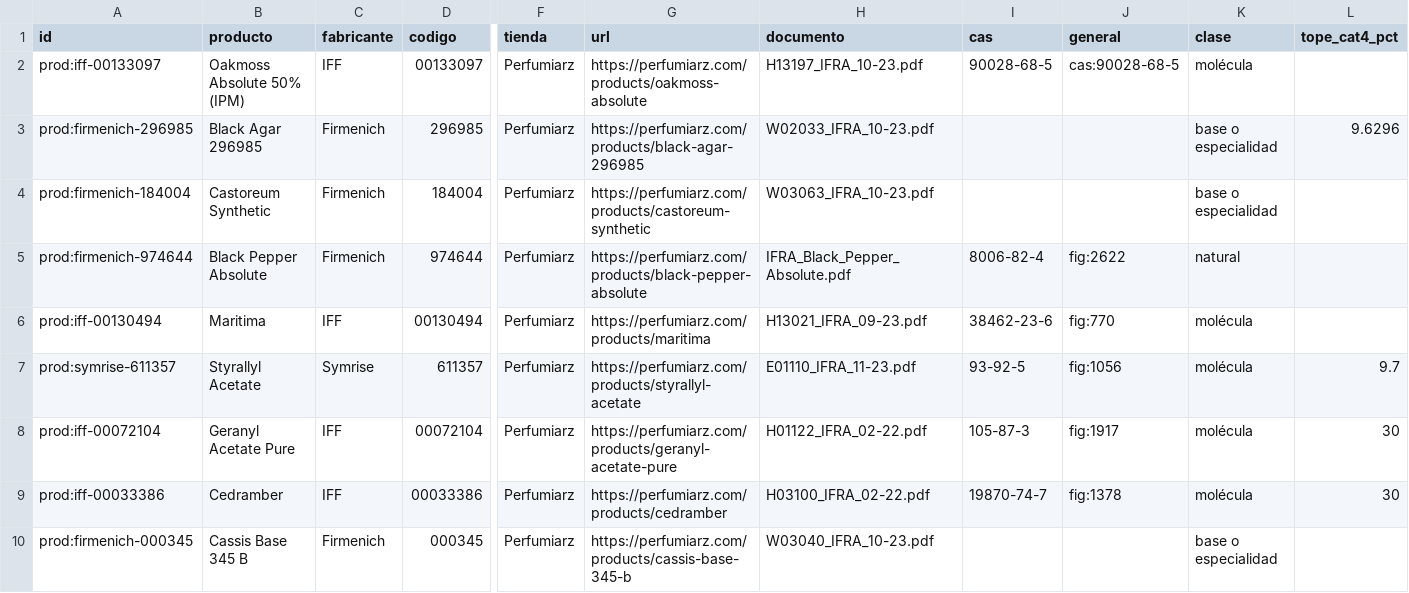
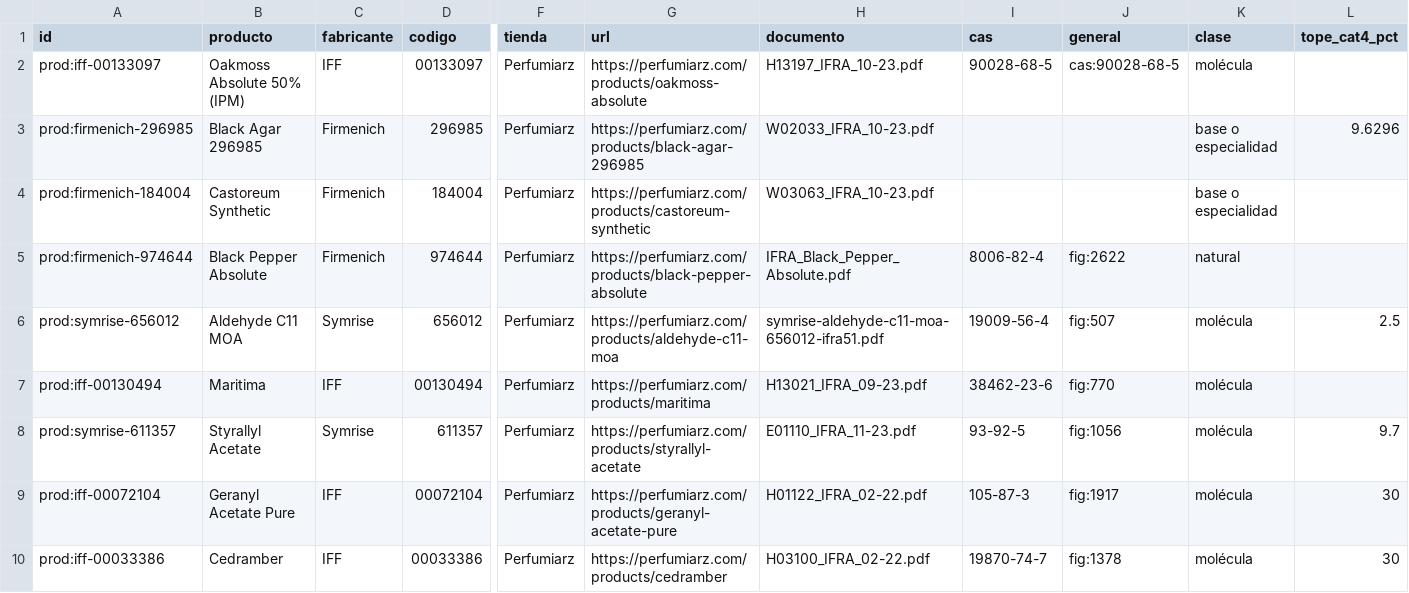
Before and after one commit to smortenax/perfumeria-app, a CSV file: docs/proveedores/productos.csv, drawn as a sheet; only a part is shown, gaps mark what is left out; the shorter side is filled out with more unchanged rows; rows hold the shown columns only; the diff names each change by its address in the sheet, - before the commit and + after, or states it on an @@ line.

```diff
--- a/docs/proveedores/productos.csv
+++ b/docs/proveedores/productos.csv
+row 6: prod:symrise-656012 | Aldehyde C11 MOA | Symrise | 656012 | Perfumiarz | https://perfumiarz.com/products/aldehyde-c11-moa | symrise-aldehyde-c11-moa-656012-ifra51.pdf | 19009-56-4 | fig:507 | molécula | 2.5
```
Also changed, not shown: datos/glosario/material-constituyentes.csv, datos/glosario/topes-proveedor.csv, 11 other files.
